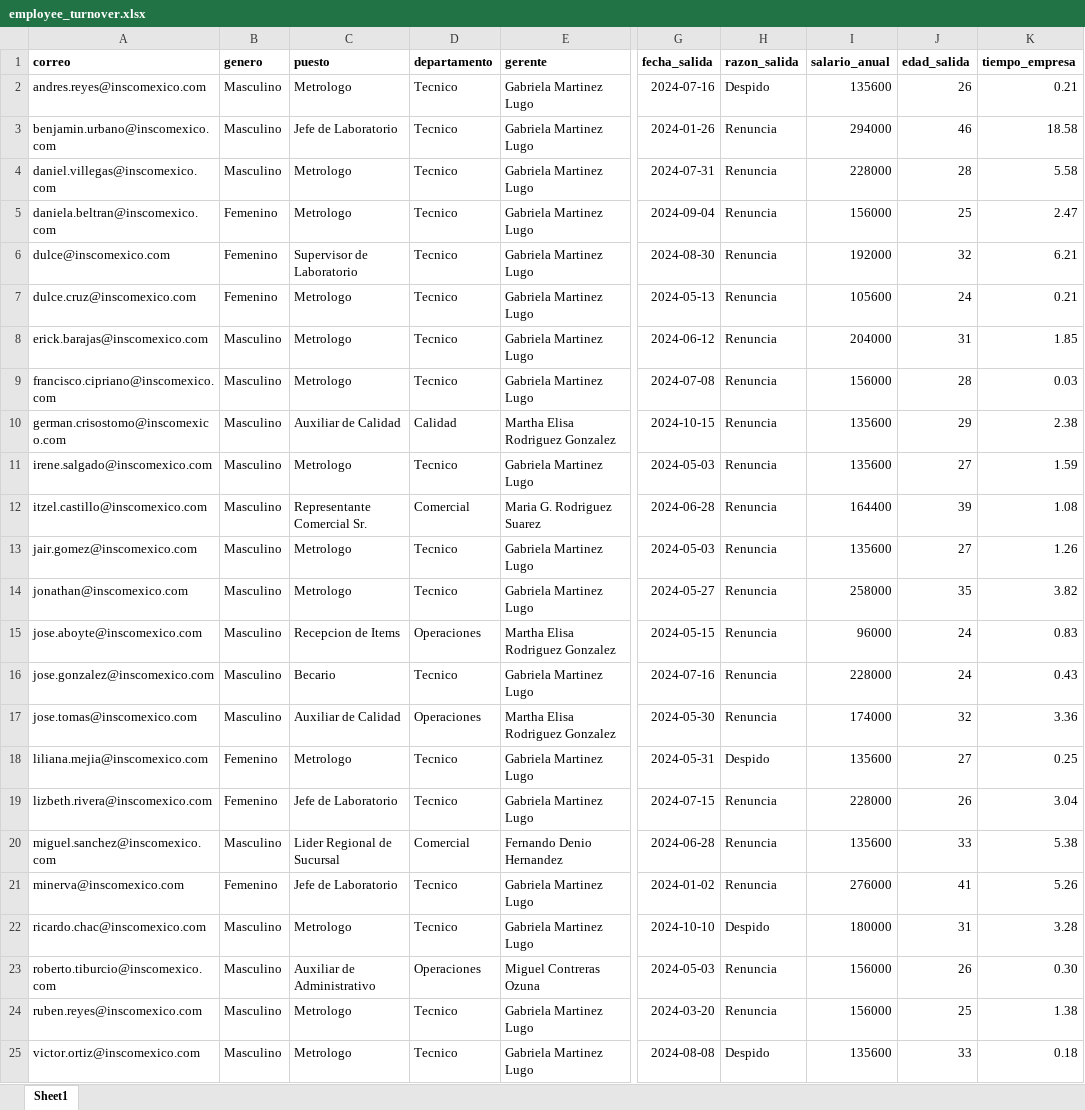
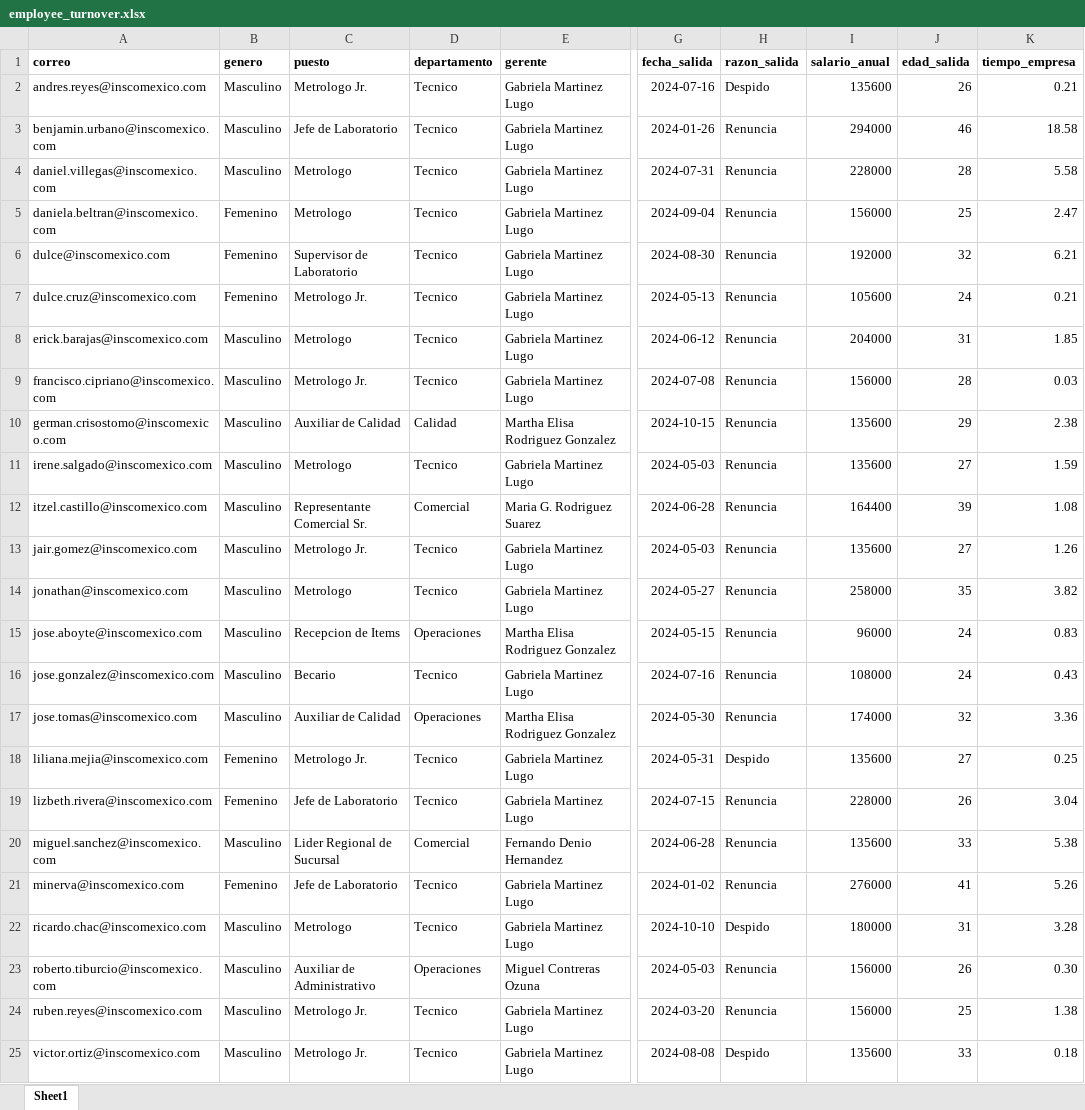
Before and after one commit to MiguelOscar-Insco/data-INSCO-hub, an Excel workbook: data/raw/employee_turnover.xlsx, sheet Sheet1, drawn as a sheet; only a part is shown, gaps mark what is left out; values as stored, in another font and other column widths than the file's, no borders; the diff names each change by its address in the sheet, - before the commit and + after, or states it on an @@ line.

Commit message:
Se modifica employee_turnover.xlsx y se actualiza survey_analysis.ipynb

```diff
--- a/data/raw/employee_turnover.xlsx (sheet Sheet1)
+++ b/data/raw/employee_turnover.xlsx (sheet Sheet1)
-C2 (puesto): Metrologo
+C2 (puesto): Metrologo Jr.
-C7 (puesto): Metrologo
+C7 (puesto): Metrologo Jr.
-C9 (puesto): Metrologo
+C9 (puesto): Metrologo Jr.
-C13 (puesto): Metrologo
+C13 (puesto): Metrologo Jr.
-I16 (salario_anual): 228000
+I16 (salario_anual): 108000
-C18 (puesto): Metrologo
+C18 (puesto): Metrologo Jr.
-C24:C25 (puesto): Metrologo
+C24:C25 (puesto): Metrologo Jr.
```
